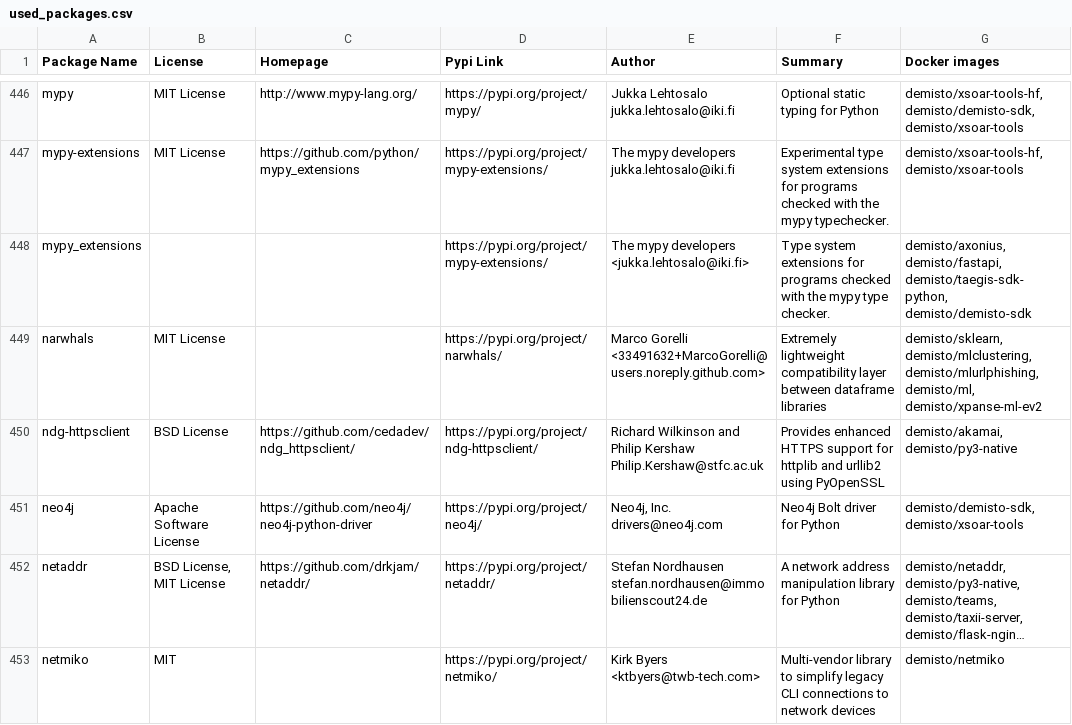
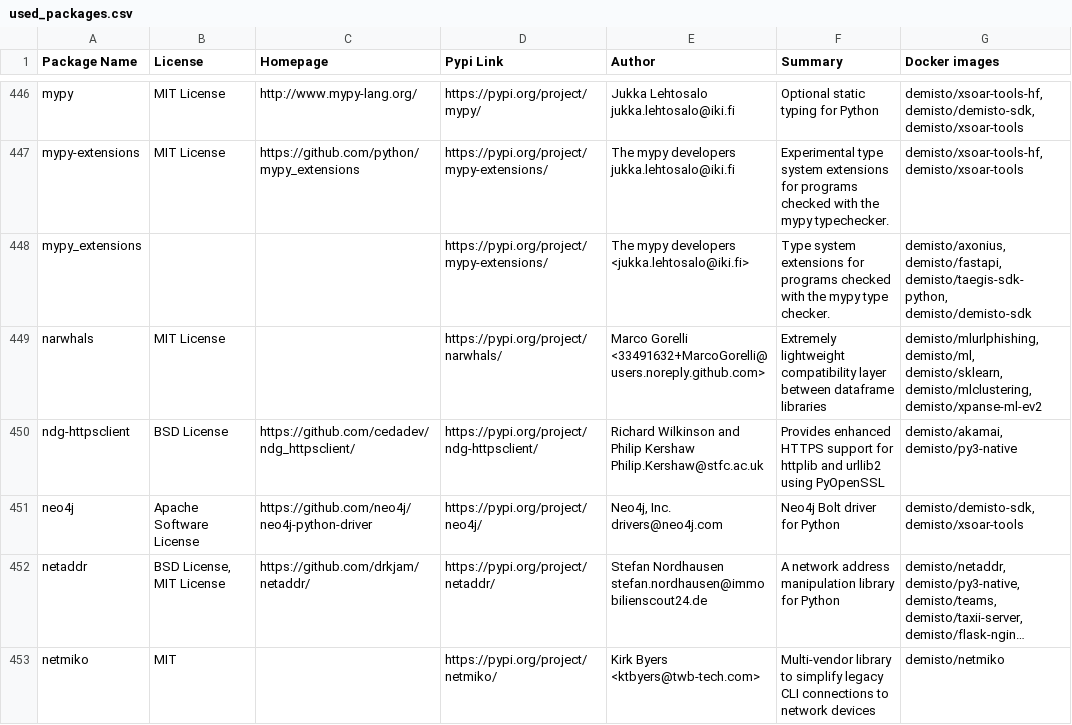
Before and after one commit to demisto/dockerfiles-info, a CSV file: used_packages.csv, drawn as a sheet; only a part is shown, gaps mark what is left out; long unchanged cells end in …; the diff covers the shown part only.

```diff
--- a/used_packages.csv
+++ b/used_packages.csv
@@ -448,3 +448,3 @@ mypy-extensions,MIT License,https://github.com/python/mypy_extensions,https://py
 mypy_extensions,,,https://pypi.org/project/mypy-extensions/,The mypy developers <jukka.lehtosalo@iki.fi>,Type system extensions for programs checked with the mypy type checker.,"demisto/axonius, demisto/fastapi, demisto/taegis-sdk-python, demisto/demisto-sdk"
-narwhals,MIT License,,https://pypi.org/project/narwhals/,Marco Gorelli <33491632+MarcoGorelli@users.noreply.github.com>,Extremely lightweight compatibility layer between dataframe libraries,"demisto/sklearn, demisto/mlclustering, demisto/mlurlphishing, demisto/ml, demisto/xpanse-ml-ev2"
+narwhals,MIT License,,https://pypi.org/project/narwhals/,Marco Gorelli <33491632+MarcoGorelli@users.noreply.github.com>,Extremely lightweight compatibility layer between dataframe libraries,"demisto/mlurlphishing, demisto/ml, demisto/sklearn, demisto/mlclustering, demisto/xpanse-ml-ev2"
 ndg-httpsclient,BSD License,https://github.com/cedadev/ndg_httpsclient/,https://pypi.org/project/ndg-httpsclient/,Richard Wilkinson and Philip Kershaw Philip.Kershaw@stfc.ac.uk,Provides enhanced HTTPS support for httplib and urllib2 using PyOpenSSL,"demisto/akamai, demisto/py3-native"
```
Also changed, not shown: 53 edited cells elsewhere in this file, 15 other files.
